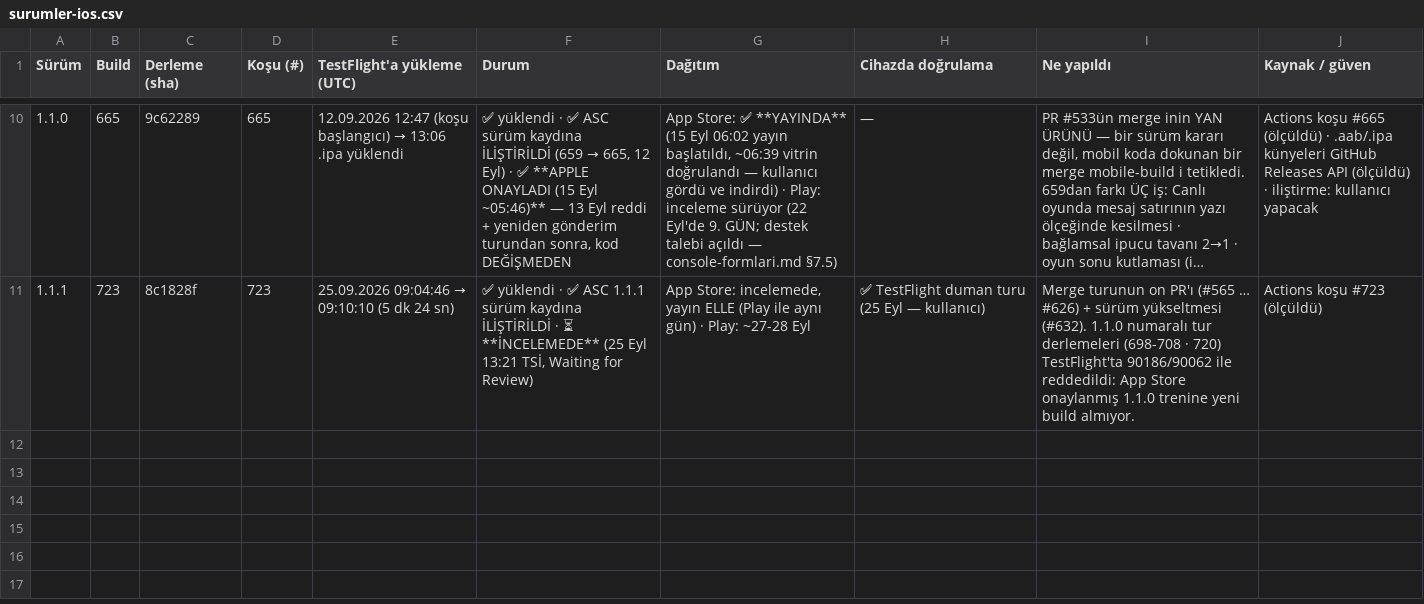
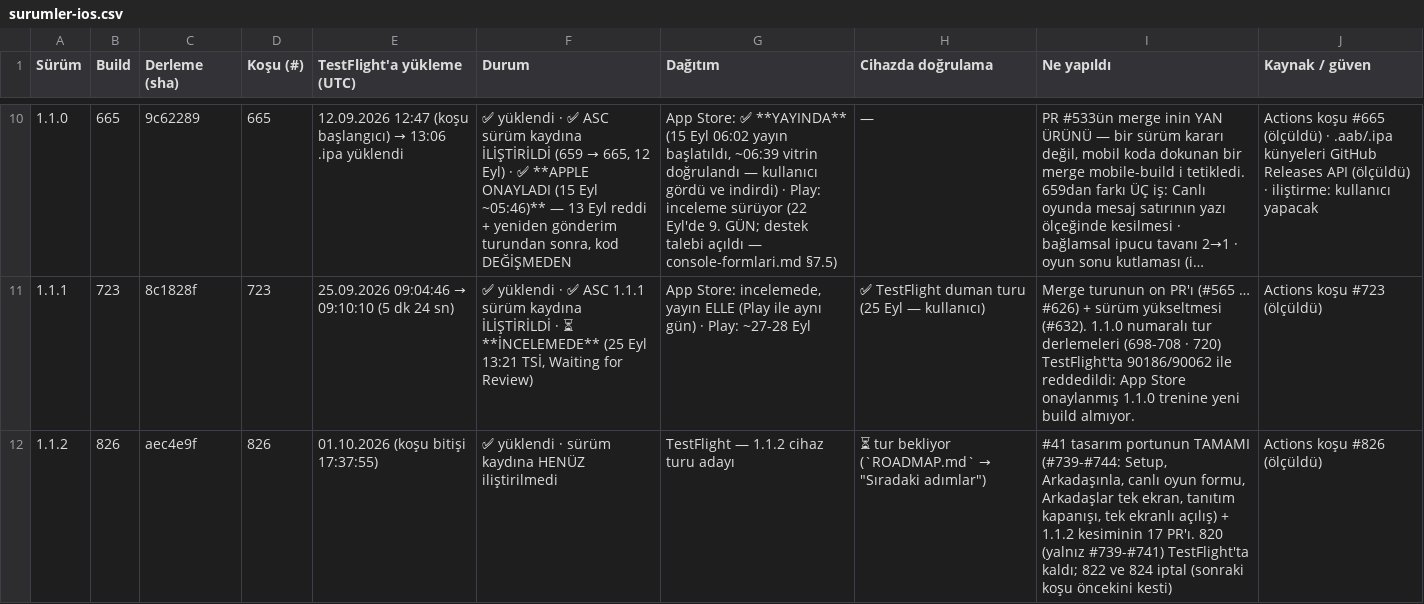
Before and after one commit to alpcapa/kelimeki, a CSV file: mobile/docs/surumler/surumler-ios.csv, drawn as a sheet; only a part is shown, gaps mark what is left out; long unchanged cells end in …; the diff names each change by its address in the sheet, - before the commit and + after, or states it on an @@ line.

```diff
--- a/mobile/docs/surumler/surumler-ios.csv
+++ b/mobile/docs/surumler/surumler-ios.csv
+row 12: 1.1.2 | 826 | aec4e9f | 826 | 01.10.2026 (koşu bitişi 17:37:55) | ✅ yüklendi · sürüm kaydına HENÜZ iliştirilmedi | TestFlight — 1.1.2 cihaz turu adayı | ⏳ tur bekliyor (`ROADMAP.md` → "Sıradaki adımlar") | #41 tasarım portunun TAMAMI (#739-#744: Setup, Arkadaşınla, canlı oyun formu, Arkadaşlar tek ekran, tanıtım kapanışı, tek ekranlı açılış) + 1.1.2 kesiminin 17 PR'ı. 820 (yalnız #739-#741) TestFlight'ta kaldı; 822 ve 824 iptal (sonraki koşu öncekini kesti) | Actions koşu #826 (ölçüldü)
```
